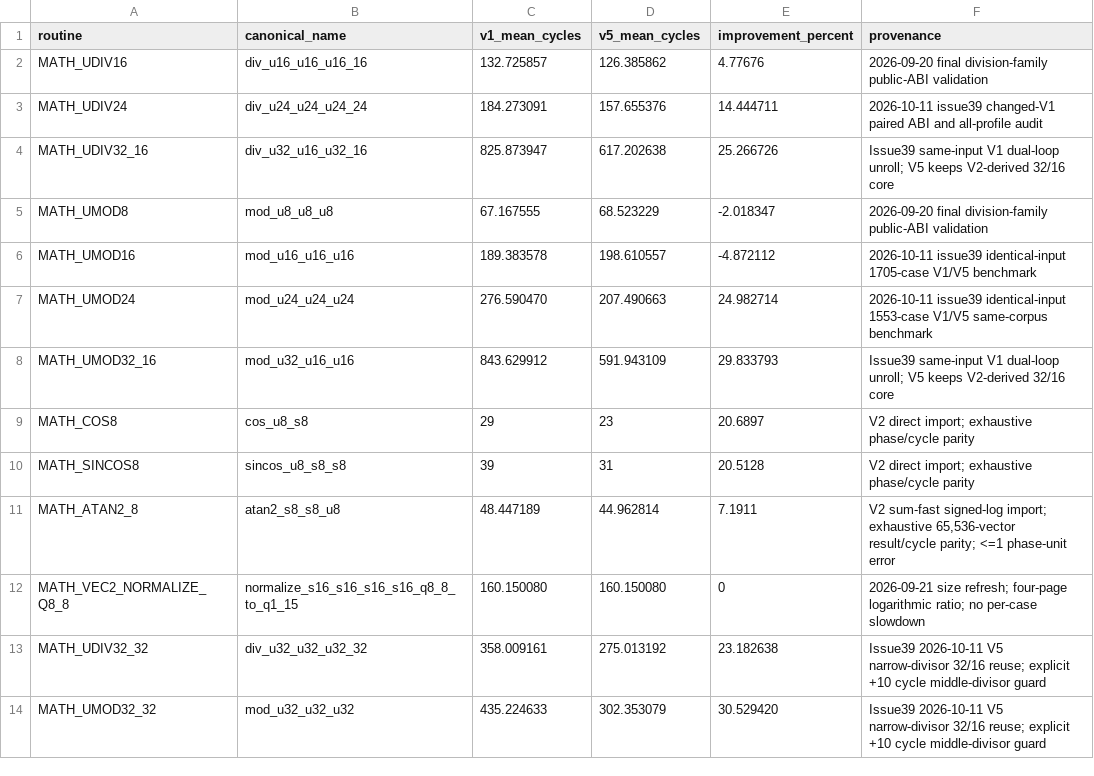
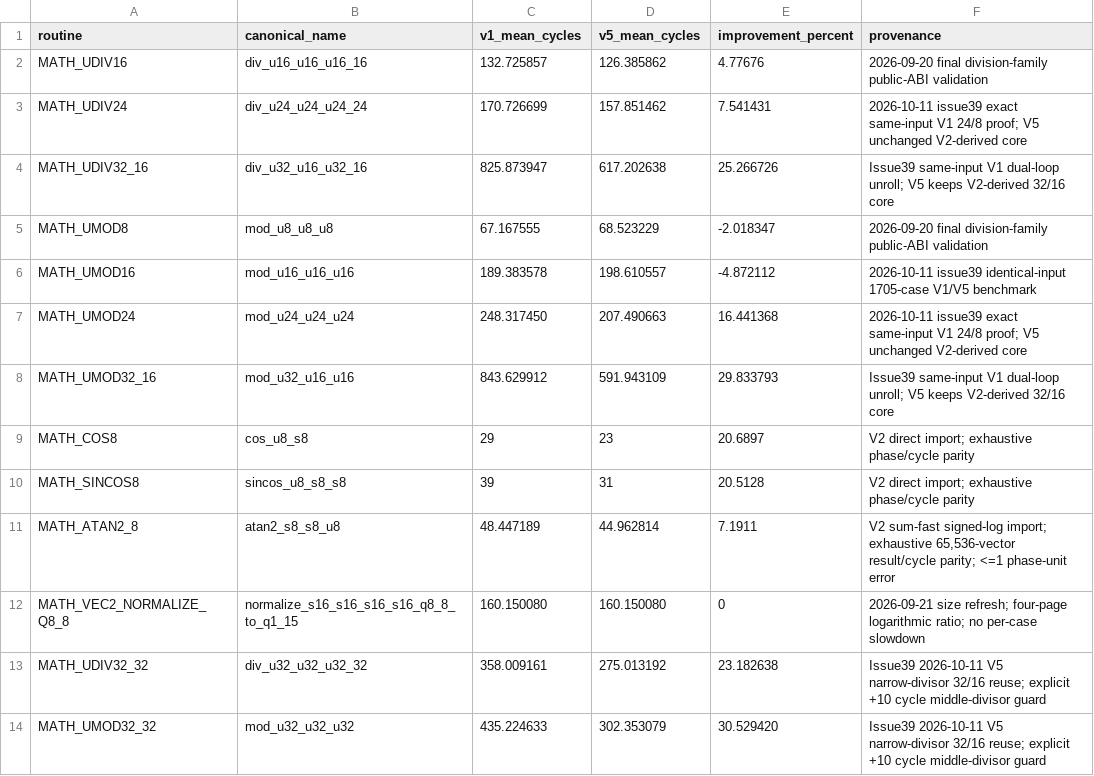
Before and after one commit to floppyrom/C64-Math-Library, a CSV file: v5_hybrid_lowzp/HYBRID_PERFORMANCE.csv, drawn as a sheet.

Commit message:
Issue #39: V1 zero-regression exact 24÷8 UDIV24/UMOD24 core (#61)
* Issue39 V1: 24/8 restoring quotient in output bytes, zero ZP and zero paired slowdowns

* Issue39 V5: reclaim unused V1 24/8 island and retain V5 resident bit-for-bit

* V5 24/8 donor reclaim: use precise zero-filled bytes buffer

* Issue39: retain historical rejected V1 gate proof by exact published-parent reconstruction

* Issue39: certifiable zero-regression V1 24/8 old/new cycle and ABI audit

* Issue39: document V1 24/8 zero-regression 56,580 execution architecture and V5 isolation

* CI: certify V1 24/8 no-slowdown old/new correctness and provenance per release

* Issue39: publish source-backed V1 24/8 release performance, docs, both changelogs, status

* Issue39: one-shot release build, all-profile proof, performance and checksum seal for V1 24/8

* Issue39 publisher: build outputs ephemeral only; clean before package audit

* Issue39: regenerate alternate metadata for V2 V3 V4 before final release seal

* [issue39-byte8-published] Publish V1 24/8 exact divider and 56,580-call proof

---------

Co-authored-by: github-actions[bot] <41898282+github-actions[bot]@users.noreply.github.com>

```diff
--- a/v5_hybrid_lowzp/HYBRID_PERFORMANCE.csv
+++ b/v5_hybrid_lowzp/HYBRID_PERFORMANCE.csv
@@ -2,3 +2,3 @@ routine,canonical_name,v1_mean_cycles,v5_mean_cycles,improvement_percent,provena
 MATH_UDIV16,div_u16_u16_u16_16,132.725857,126.385862,4.77676,2026-09-20 final division-family public-ABI validation
-MATH_UDIV24,div_u24_u24_u24_24,184.273091,157.655376,14.444711,2026-10-11 issue39 changed-V1 paired ABI and all-profile audit
+MATH_UDIV24,div_u24_u24_u24_24,170.726699,157.851462,7.541431,2026-10-11 issue39 exact same-input V1 24/8 proof; V5 unchanged V2-derived core
 MATH_UDIV32_16,div_u32_u16_u32_16,825.873947,617.202638,25.266726,Issue39 same-input V1 dual-loop unroll; V5 keeps V2-derived 32/16 core
@@ -6,3 +6,3 @@ MATH_UMOD8,mod_u8_u8_u8,67.167555,68.523229,-2.018347,2026-09-20 final division-
 MATH_UMOD16,mod_u16_u16_u16,189.383578,198.610557,-4.872112,2026-10-11 issue39 identical-input 1705-case V1/V5 benchmark
-MATH_UMOD24,mod_u24_u24_u24,276.590470,207.490663,24.982714,2026-10-11 issue39 identical-input 1553-case V1/V5 same-corpus benchmark
+MATH_UMOD24,mod_u24_u24_u24,248.317450,207.490663,16.441368,2026-10-11 issue39 exact same-input V1 24/8 proof; V5 unchanged V2-derived core
 MATH_UMOD32_16,mod_u32_u16_u16,843.629912,591.943109,29.833793,Issue39 same-input V1 dual-loop unroll; V5 keeps V2-derived 32/16 core
```
Also changed, not shown: benchmarks/PUBLIC_PROFILE_RESULTS.csv, docs/CONSOLIDATED_ROUTINE_TABLE.csv, 36 other files.
